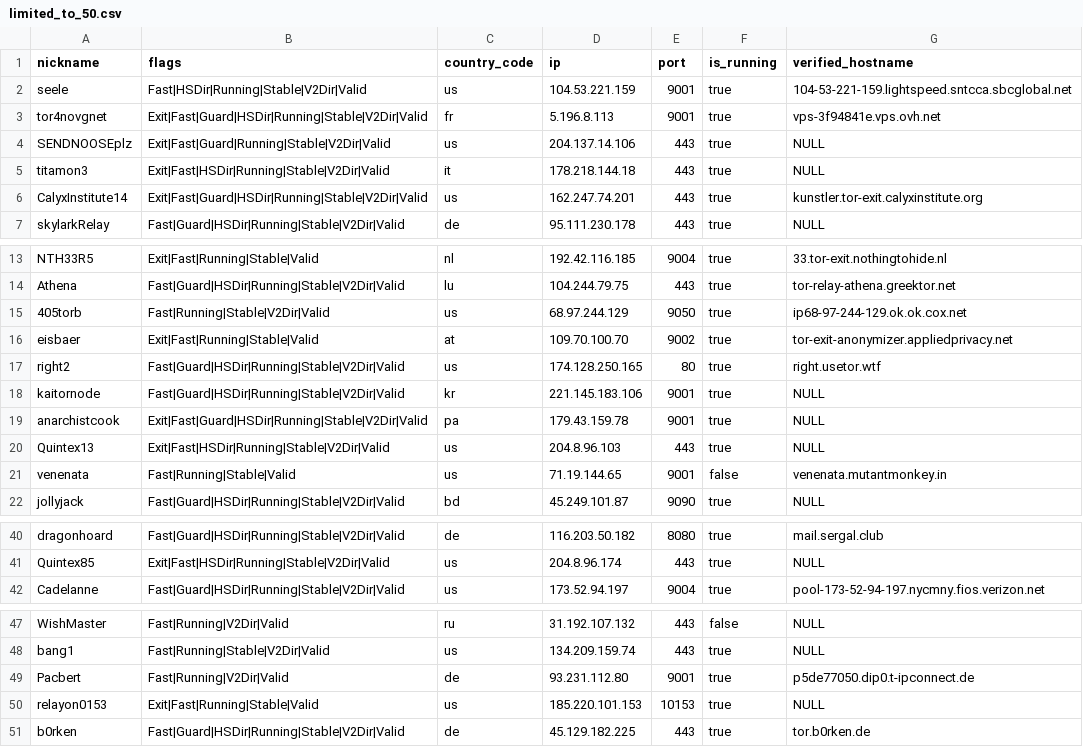
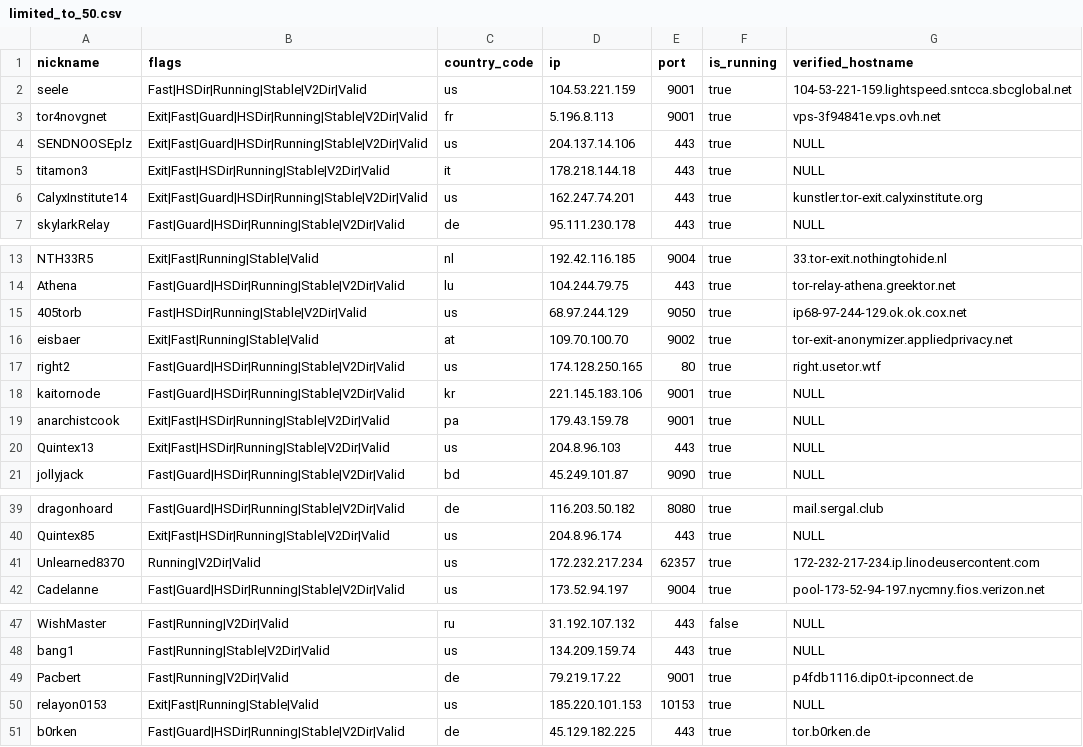
Before and after one commit to t-pol/123-test-abort, a CSV file: limited_to_50.csv, drawn as a sheet; only a part is shown, gaps mark what is left out.

```diff
--- a/limited_to_50.csv
+++ b/limited_to_50.csv
@@ -3,3 +3,3 @@
 "tor4novgnet","Exit|Fast|Guard|HSDir|Running|Stable|V2Dir|Valid","fr","5.196.8.113","9001",true,"vps-3f94841e.vps.ovh.net"
-"SENDNOOSEplz","Exit|Fast|Guard|Running|Stable|V2Dir|Valid","us","204.137.14.106","443",true,"NULL"
+"SENDNOOSEplz","Exit|Fast|Guard|HSDir|Running|Stable|V2Dir|Valid","us","204.137.14.106","443",true,"NULL"
 "titamon3","Exit|Fast|HSDir|Running|Stable|V2Dir|Valid","it","178.218.144.18","443",true,"NULL"
@@ -14,3 +14,3 @@
 "Athena","Fast|Guard|HSDir|Running|Stable|V2Dir|Valid","lu","104.244.79.75","443",true,"tor-relay-athena.greektor.net"
-"405torb","Fast|Running|Stable|V2Dir|Valid","us","68.97.244.129","9050",true,"ip68-97-244-129.ok.ok.cox.net"
+"405torb","Fast|HSDir|Running|Stable|V2Dir|Valid","us","68.97.244.129","9050",true,"ip68-97-244-129.ok.ok.cox.net"
 "eisbaer","Exit|Fast|Running|Stable|Valid","at","109.70.100.70","9002",true,"tor-exit-anonymizer.appliedprivacy.net"
@@ -18,5 +18,4 @@
 "kaitornode","Fast|Guard|HSDir|Running|Stable|V2Dir|Valid","kr","221.145.183.106","9001",true,"NULL"
-"anarchistcook","Exit|Fast|Guard|HSDir|Running|Stable|V2Dir|Valid","pa","179.43.159.78","9001",true,"NULL"
+"anarchistcook","Exit|Fast|HSDir|Running|Stable|V2Dir|Valid","pa","179.43.159.78","9001",true,"NULL"
 "Quintex13","Exit|Fast|HSDir|Running|Stable|V2Dir|Valid","us","204.8.96.103","443",true,"NULL"
-"venenata","Fast|Running|Stable|Valid","us","71.19.144.65","9001",false,"venenata.mutantmonkey.in"
 "jollyjack","Fast|Guard|HSDir|Running|Stable|V2Dir|Valid","bd","45.249.101.87","9090",true,"NULL"
@@ -41,2 +40,3 @@
 "Quintex85","Exit|Fast|HSDir|Running|Stable|V2Dir|Valid","us","204.8.96.174","443",true,"NULL"
+"Unlearned8370","Running|V2Dir|Valid","us","172.232.217.234","62357",true,"172-232-217-234.ip.linodeusercontent.com"
 "Cadelanne","Fast|Guard|HSDir|Running|Stable|V2Dir|Valid","us","173.52.94.197","9004",true,"pool-173-52-94-197.nycmny.fios.verizon.net"
@@ -48,3 +48,3 @@
 "bang1","Fast|Running|Stable|V2Dir|Valid","us","134.209.159.74","443",true,"NULL"
-"Pacbert","Fast|Running|V2Dir|Valid","de","93.231.112.80","9001",true,"p5de77050.dip0.t-ipconnect.de"
+"Pacbert","Fast|Running|V2Dir|Valid","de","79.219.17.22","9001",true,"p4fdb1116.dip0.t-ipconnect.de"
 "relayon0153","Exit|Fast|Running|Stable|Valid","us","185.220.101.153","10153",true,"NULL"
```
Also changed, not shown: tor_feed.csv, 1 other file.
